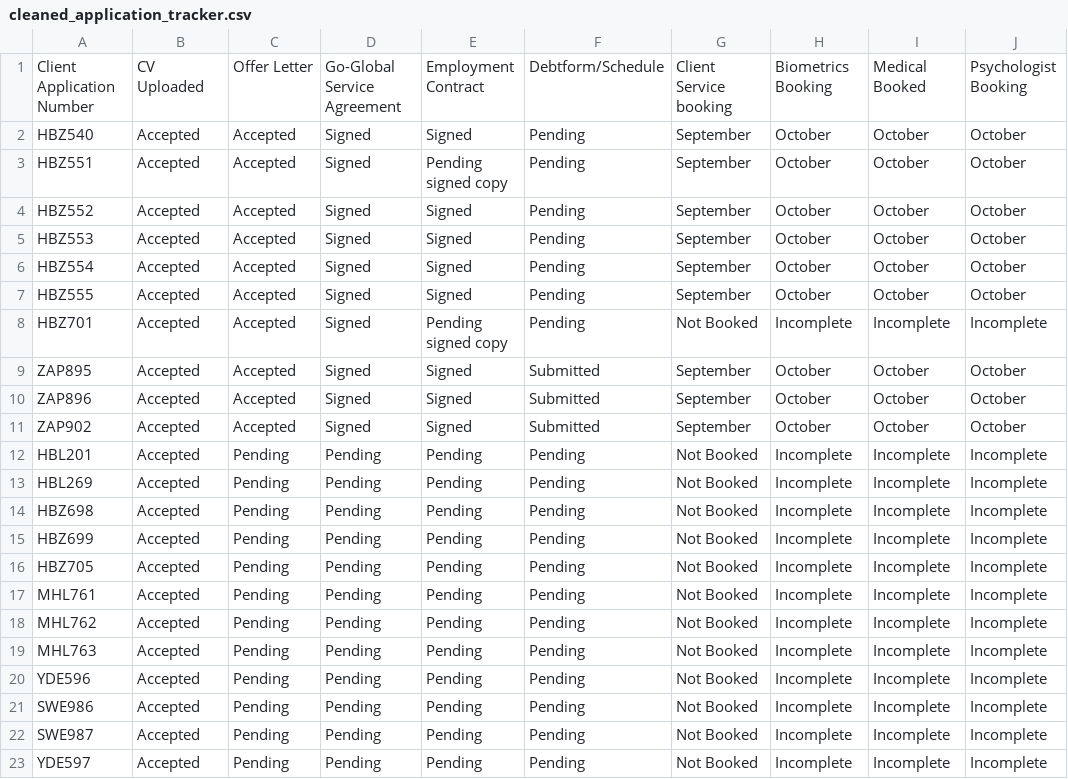
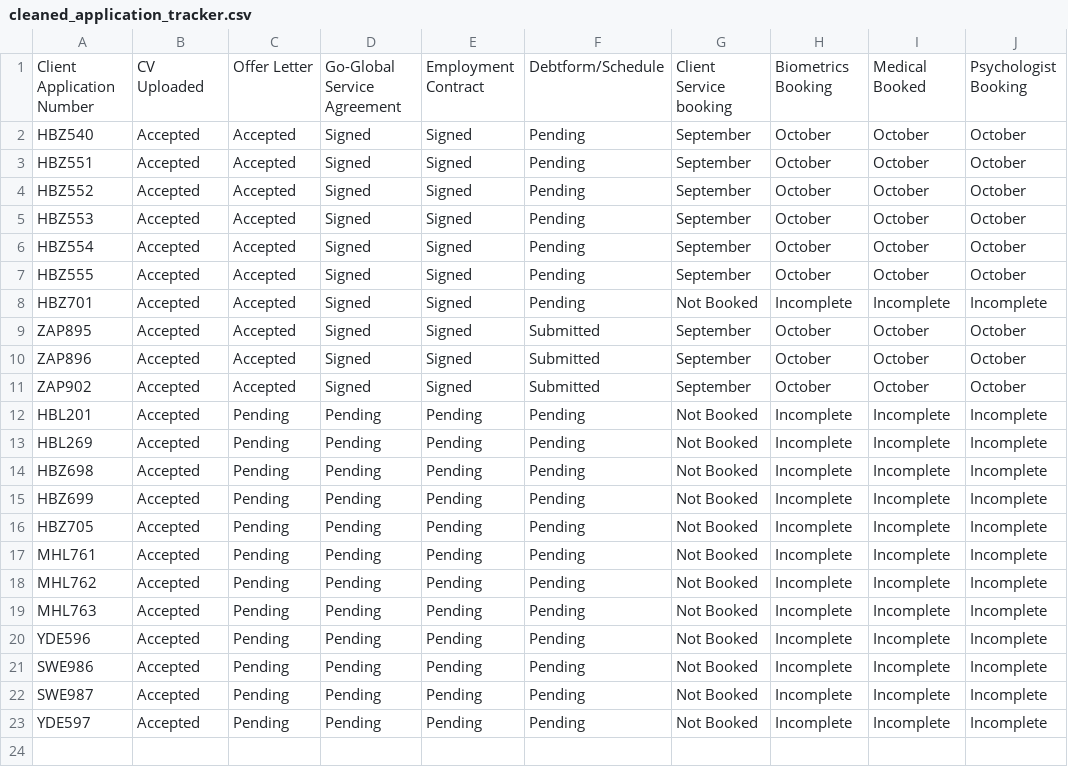
Before and after one commit to Goglobal-Recruitment/Goglobal-Recruitment.github.io, a CSV file: cleaned_application_tracker.csv, drawn as a sheet; only a part is shown; the diff names each change by its address in the sheet, - before the commit and + after, or states it on an @@ line.

Commit message:
Add files via upload

```diff
--- a/cleaned_application_tracker.csv
+++ b/cleaned_application_tracker.csv
-E3: Pending signed copy
+E3: Signed
-E8: Pending signed copy
+E8: Signed
```
